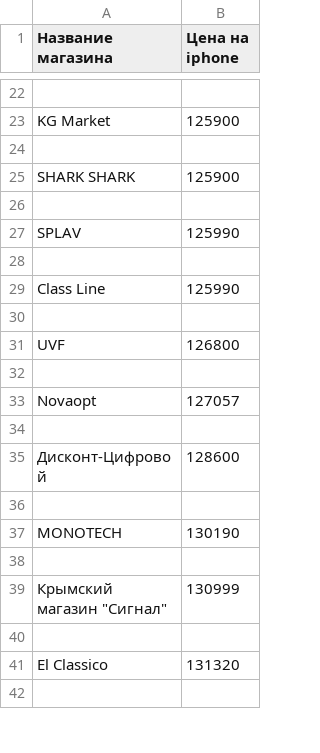
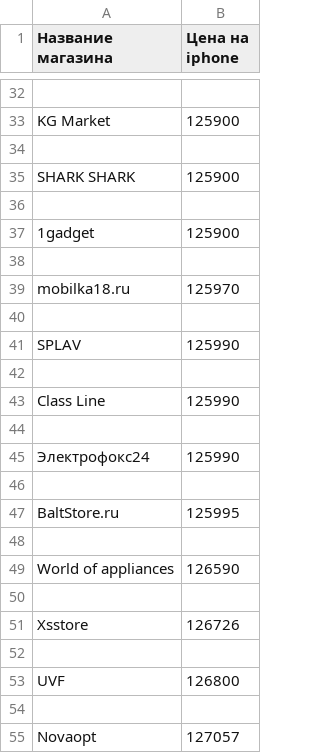
Before and after one commit to R0masik/parsing_yandex_market, a CSV file: out_data.csv, drawn as a sheet; only a part is shown, gaps mark what is left out; the shorter side is filled out with more unchanged rows; the diff covers the shown part only; the diff names each change by its address in the sheet, - before the commit and + after, or states it on an @@ line.

```diff
--- a/out_data.csv
+++ b/out_data.csv
+row 37: 1gadget | 125900
+row 38: (empty)
+row 39: mobilka18.ru | 125970
+row 40: (empty)
+row 44: (empty)
+row 45: Электрофокс24 | 125990
+row 46: (empty)
+row 47: BaltStore.ru | 125995
+row 48: (empty)
+row 49: World of appliances | 126590
+row 50: (empty)
+row 51: Xsstore | 126726
```
Also changed, not shown: 65 added rows, 9 removed rows and 4 edited cells elsewhere in this file, 2 other files.
